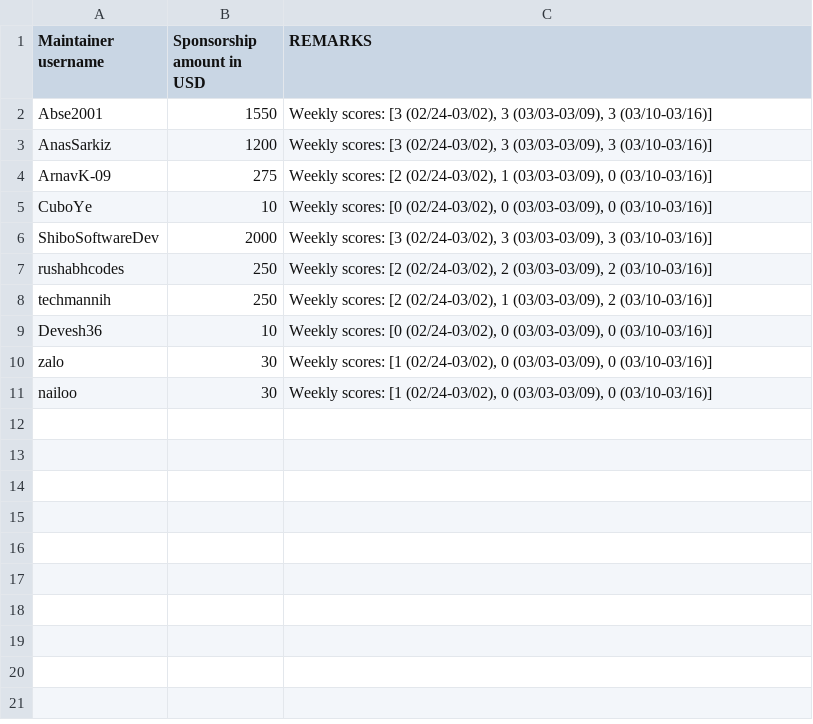
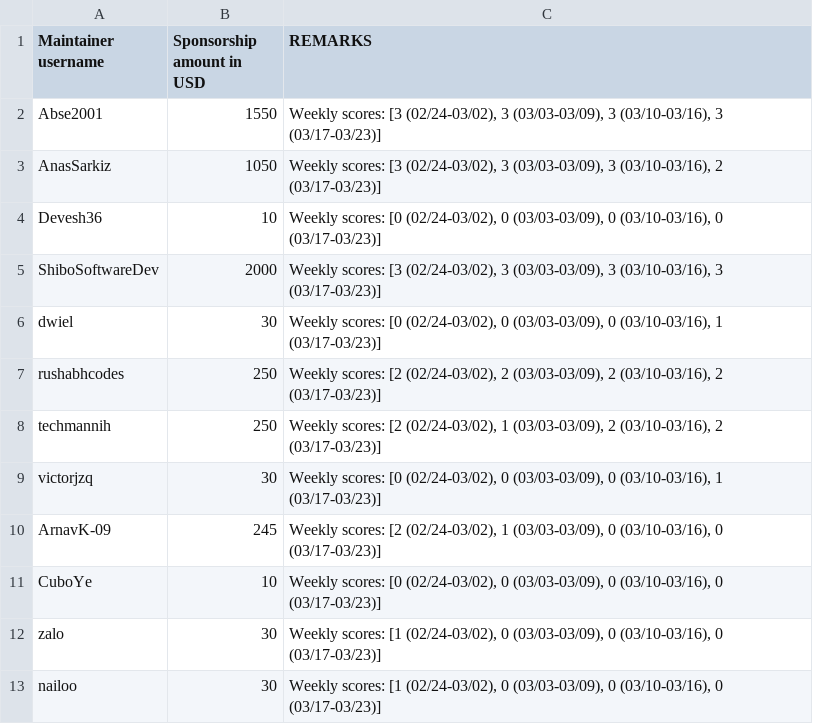
Before and after one commit to tscircuit/contribution-tracker, a CSV file: sponsorships/2026-03.csv, drawn as a sheet.

```diff
--- a/sponsorships/2026-03.csv
+++ b/sponsorships/2026-03.csv
@@ -1,11 +1,13 @@
 Maintainer username,Sponsorship amount in USD,REMARKS
-Abse2001,1550,"Weekly scores: [3 (02/24-03/02), 3 (03/03-03/09), 3 (03/10-03/16)]"
-AnasSarkiz,1200,"Weekly scores: [3 (02/24-03/02), 3 (03/03-03/09), 3 (03/10-03/16)]"
-ArnavK-09,275,"Weekly scores: [2 (02/24-03/02), 1 (03/03-03/09), 0 (03/10-03/16)]"
-CuboYe,10,"Weekly scores: [0 (02/24-03/02), 0 (03/03-03/09), 0 (03/10-03/16)]"
-ShiboSoftwareDev,2000,"Weekly scores: [3 (02/24-03/02), 3 (03/03-03/09), 3 (03/10-03/16)]"
-rushabhcodes,250,"Weekly scores: [2 (02/24-03/02), 2 (03/03-03/09), 2 (03/10-03/16)]"
-techmannih,250,"Weekly scores: [2 (02/24-03/02), 1 (03/03-03/09), 2 (03/10-03/16)]"
-Devesh36,10,"Weekly scores: [0 (02/24-03/02), 0 (03/03-03/09), 0 (03/10-03/16)]"
-zalo,30,"Weekly scores: [1 (02/24-03/02), 0 (03/03-03/09), 0 (03/10-03/16)]"
-nailoo,30,"Weekly scores: [1 (02/24-03/02), 0 (03/03-03/09), 0 (03/10-03/16)]"
+Abse2001,1550,"Weekly scores: [3 (02/24-03/02), 3 (03/03-03/09), 3 (03/10-03/16), 3 (03/17-03/23)]"
+AnasSarkiz,1050,"Weekly scores: [3 (02/24-03/02), 3 (03/03-03/09), 3 (03/10-03/16), 2 (03/17-03/23)]"
+Devesh36,10,"Weekly scores: [0 (02/24-03/02), 0 (03/03-03/09), 0 (03/10-03/16), 0 (03/17-03/23)]"
+ShiboSoftwareDev,2000,"Weekly scores: [3 (02/24-03/02), 3 (03/03-03/09), 3 (03/10-03/16), 3 (03/17-03/23)]"
+dwiel,30,"Weekly scores: [0 (02/24-03/02), 0 (03/03-03/09), 0 (03/10-03/16), 1 (03/17-03/23)]"
+rushabhcodes,250,"Weekly scores: [2 (02/24-03/02), 2 (03/03-03/09), 2 (03/10-03/16), 2 (03/17-03/23)]"
+techmannih,250,"Weekly scores: [2 (02/24-03/02), 1 (03/03-03/09), 2 (03/10-03/16), 2 (03/17-03/23)]"
+victorjzq,30,"Weekly scores: [0 (02/24-03/02), 0 (03/03-03/09), 0 (03/10-03/16), 1 (03/17-03/23)]"
+ArnavK-09,245,"Weekly scores: [2 (02/24-03/02), 1 (03/03-03/09), 0 (03/10-03/16), 0 (03/17-03/23)]"
+CuboYe,10,"Weekly scores: [0 (02/24-03/02), 0 (03/03-03/09), 0 (03/10-03/16), 0 (03/17-03/23)]"
+zalo,30,"Weekly scores: [1 (02/24-03/02), 0 (03/03-03/09), 0 (03/10-03/16), 0 (03/17-03/23)]"
+nailoo,30,"Weekly scores: [1 (02/24-03/02), 0 (03/03-03/09), 0 (03/10-03/16), 0 (03/17-03/23)]"
```
